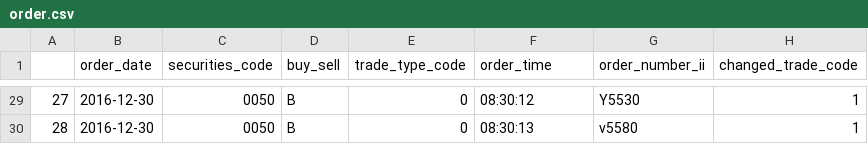
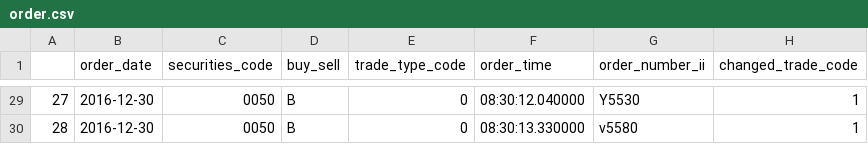
Before and after one commit to daviddwlee84/TWSE-Tick-Data, a CSV file: order/order.csv, drawn as a sheet; only a part is shown, gaps mark what is left out; the diff covers the shown part only; the diff names each change by its address in the sheet, - before the commit and + after, or states it on an @@ line.

```diff
--- a/order/order.csv
+++ b/order/order.csv
-F29 (order_time): 08:30:12
+F29 (order_time): 08:30:12.040000
-F30 (order_time): 08:30:13
+F30 (order_time): 08:30:13.330000
```
Also changed, not shown: 27 edited cells elsewhere in this file, transaction/nautilus_9945.csv, transaction/transaction.csv, 3 other files.
